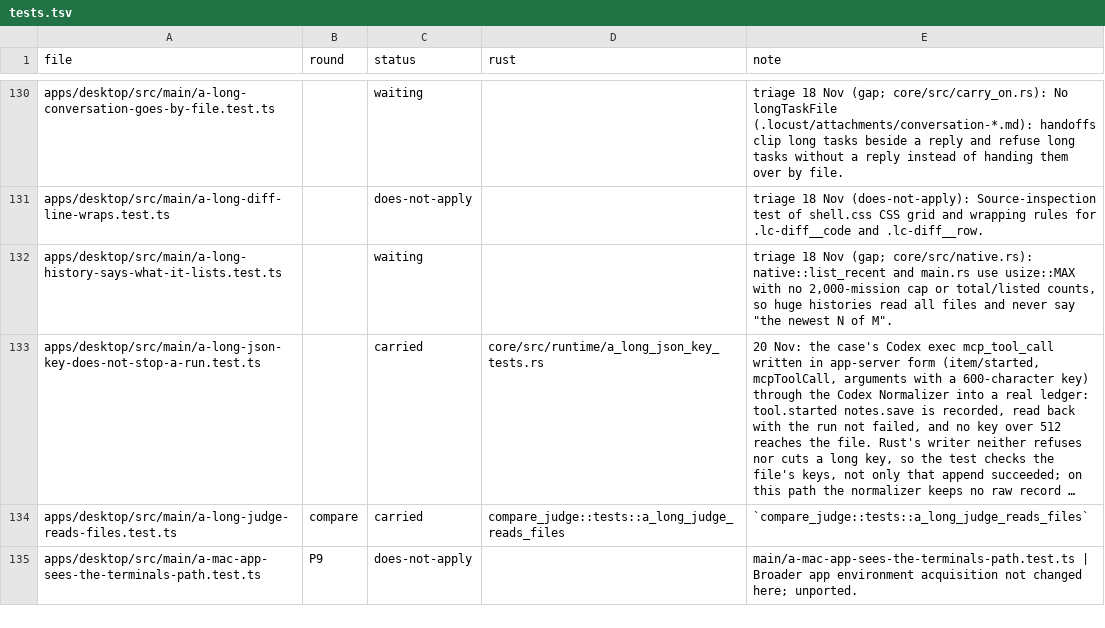
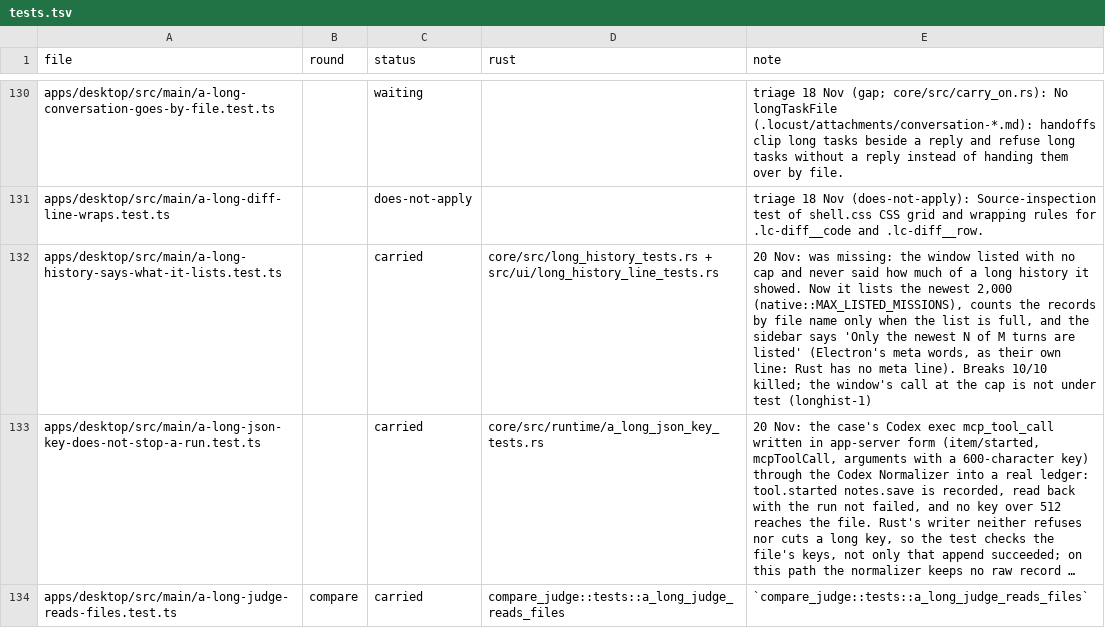
Before and after one commit to StopBanning/locust, a TSV file: apps/native/parity/tests.tsv, drawn as a sheet; only a part is shown, gaps mark what is left out; the shorter side is filled out with more unchanged rows; long unchanged cells end in …; the diff names each change by its address in the sheet, - before the commit and + after, or states it on an @@ line.

```diff
--- a/apps/native/parity/tests.tsv
+++ b/apps/native/parity/tests.tsv
-C132 (status): waiting
+C132 (status): carried
-D132 (rust): (empty)
+D132 (rust): core/src/long_history_tests.rs + src/ui/long_history_line_tests.rs
-E132 (note): triage 18 Nov (gap; core/src/native.rs): native::list_recent and main.rs use usize::MAX with no 2,000-mission cap or total/listed counts, so huge histories read all files and never say "the newest N of M".
+E132 (note): 20 Nov: was missing: the window listed with no cap and never said how much of a long history it showed. Now it lists the newest 2,000 (native::MAX_LISTED_MISSIONS), counts the records by file name only when the list is full, and the sidebar says 'Only the newest N of M turns are listed' (Electron's meta words, as their own line: Rust has no meta line). Breaks 10/10 killed; the window's call at the cap is not under test (longhist-1)
```
Also changed, not shown: apps/native/parity/cases.tsv, 9 other files.
